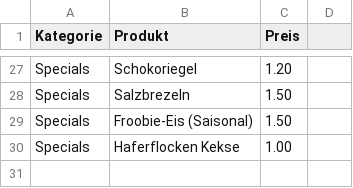
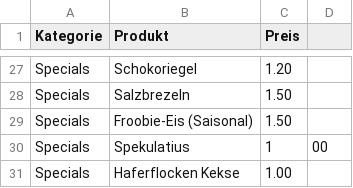
Before and after one commit to GodOfUranium/AmandusMenu, a CSV file: items.csv, drawn as a sheet; only a part is shown, gaps mark what is left out; the diff names each change by its address in the sheet, - before the commit and + after, or states it on an @@ line.

Commit message:
Added Spekulatius 1€ to Specials

```diff
--- a/items.csv
+++ b/items.csv
+row 30: Specials | Spekulatius | 1 | 00
```
